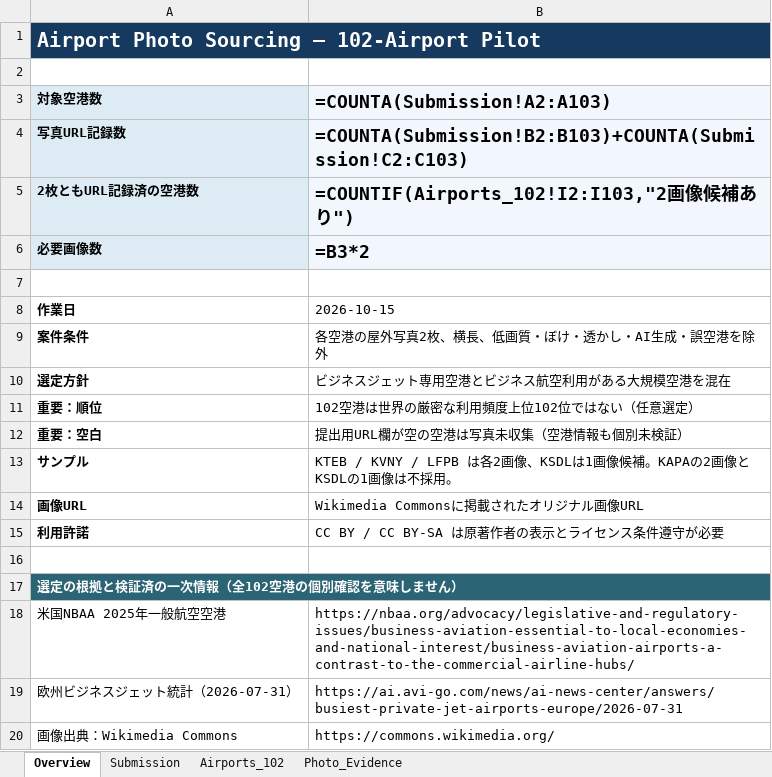
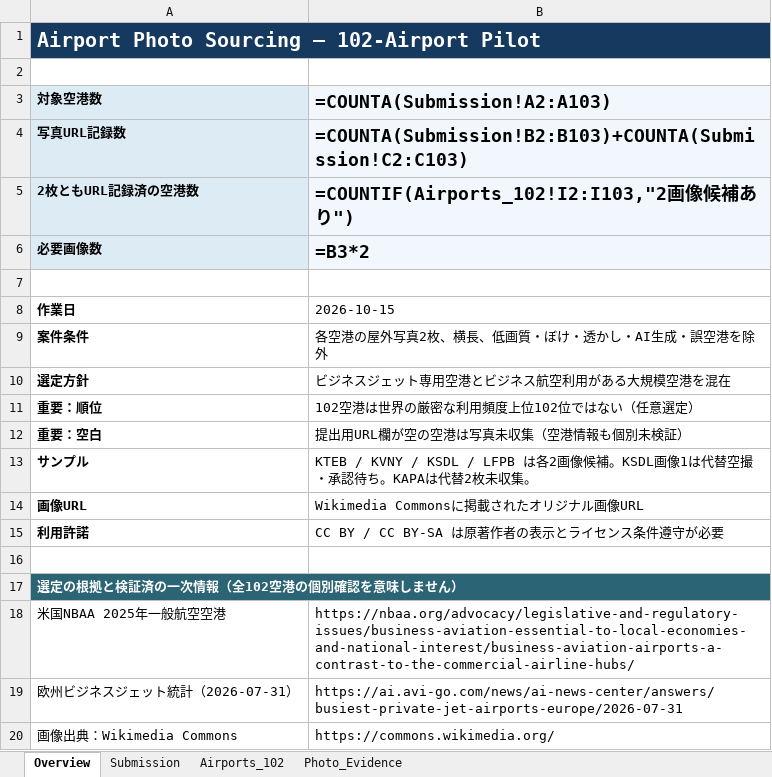
Before and after one commit to ty70/airport_photo_sourcing_automation, an Excel workbook: data/airport_photo_sourcing_102_pilot.xlsx, sheet Overview, drawn as a sheet; values as stored, in another font and other column widths than the file's, no borders; formulas without a stored value are shown as written; the diff names each change by its address in the sheet, - before the commit and + after, or states it on an @@ line.

```diff
--- a/data/airport_photo_sourcing_102_pilot.xlsx (sheet Overview)
+++ b/data/airport_photo_sourcing_102_pilot.xlsx (sheet Overview)
-B13 (=COUNTA(Submission!A2:A103)): KTEB / KVNY / LFPB は各2画像、KSDLは1画像候補。KAPAの2画像とKSDLの1画像は不採用。
+B13 (=COUNTA(Submission!A2:A103)): KTEB / KVNY / KSDL / LFPB は各2画像候補。KSDL画像1は代替空撮・承認待ち。KAPAは代替2枚未収集。
```
Also changed, not shown: sheet Photo_Evidence, sheet Submission, sheet Airports_102, 7 other files.
